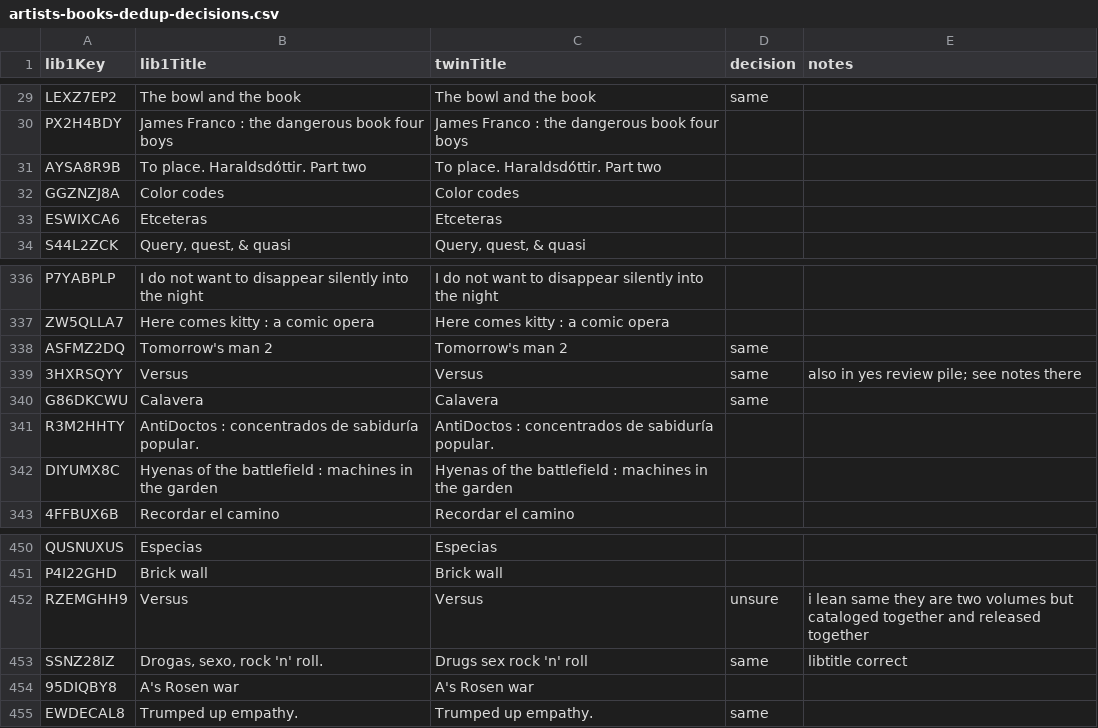
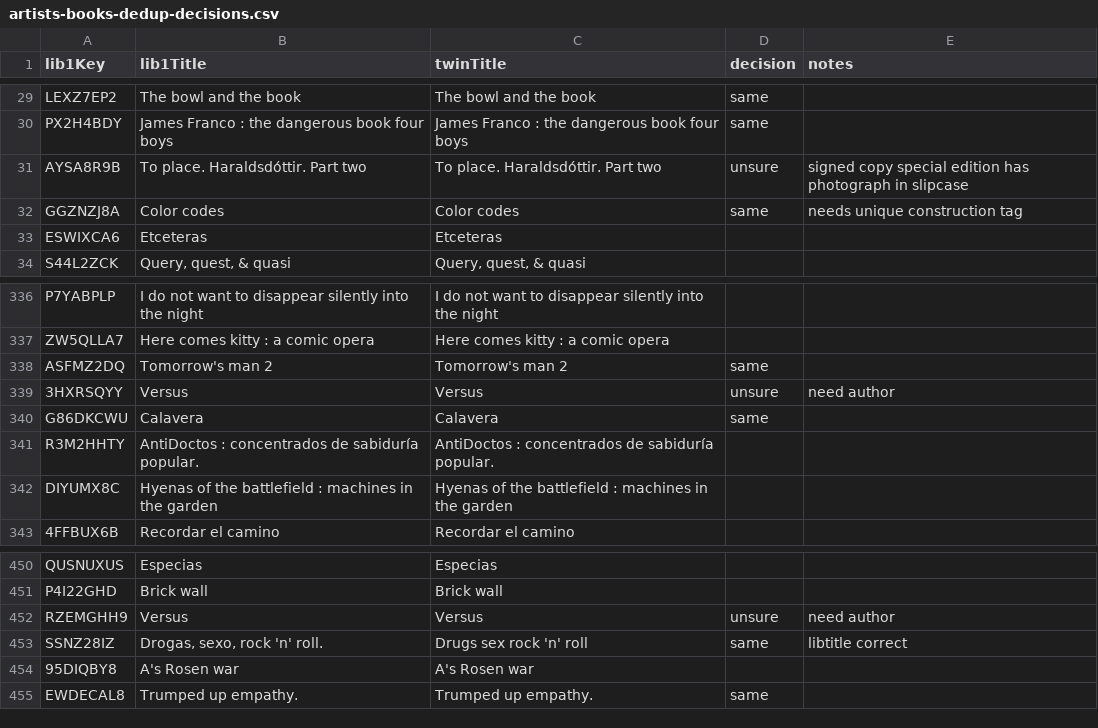
Before and after one commit to dkglab/artists-books, a CSV file: sources/artists-books-dedup-decisions.csv, drawn as a sheet; only a part is shown, gaps mark what is left out; the diff covers the shown part only; the diff names each change by its address in the sheet, - before the commit and + after, or states it on an @@ line.

Commit message:
did some deduping of titles; sorted review and ab.csv

```diff
--- a/sources/artists-books-dedup-decisions.csv
+++ b/sources/artists-books-dedup-decisions.csv
-D30 (decision): (empty)
+D30 (decision): same
-D31 (decision): (empty)
+D31 (decision): unsure
-E31 (notes): (empty)
+E31 (notes): signed copy special edition has photograph in slipcase
-D32 (decision): (empty)
+D32 (decision): same
-E32 (notes): (empty)
+E32 (notes): needs unique construction tag
-D339 (decision): same
+D339 (decision): unsure
-E339 (notes): also in yes review pile; see notes there
+E339 (notes): need author
-E452 (notes): i lean same they are two volumes but cataloged together and released together
+E452 (notes): need author
```
Also changed, not shown: 26 edited cells elsewhere in this file, sources/artists-books-dedup-review.csv, 1 other file.
